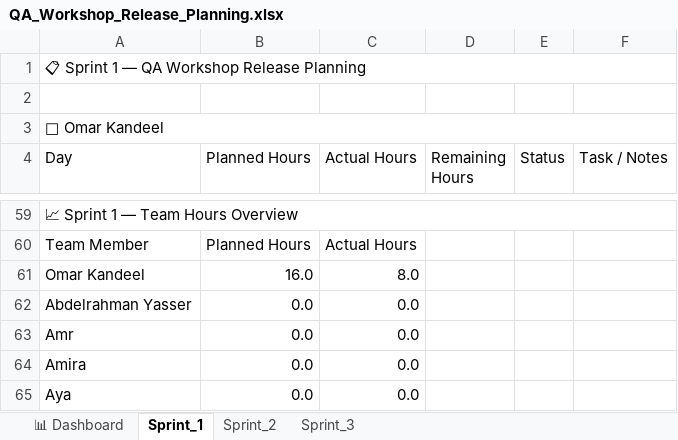
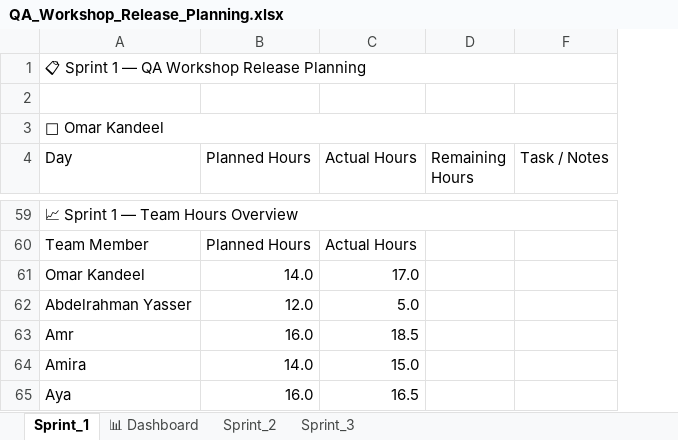
Before and after one commit to Amiramohamed12/QA_Project, an Excel workbook: 01_Planning/Release_Planning/QA_Workshop_Release_Planning.xlsx, sheet Sprint_1, drawn as a sheet; only a part is shown, gaps mark what is left out; values as stored, in another font and other column widths than the file's, no cell formats; charts and pictures not drawn; removed rows and columns are numbered as before the commit, all else as after; the diff covers the shown part only; the diff names each change by its address in the sheet, - before the commit and + after, or states it on an @@ line.

Commit message:
Release Planning last update with latest logged work hours

```diff
--- a/01_Planning/Release_Planning/QA_Workshop_Release_Planning.xlsx (sheet Sprint_1)
+++ b/01_Planning/Release_Planning/QA_Workshop_Release_Planning.xlsx (sheet Sprint_1)
@@ sheet tab order changed: Sprint_1 | 📊 Dashboard | Sprint_2 | Sprint_3 @@
@@ column E (Status) hidden, empty @@
-B61 (Planned Hours): 16.0
+B61 (Planned Hours): 14.0
-C61 (Actual Hours): 8.0
+C61 (Actual Hours): 17.0
-B62 (Planned Hours): 0.0
+B62 (Planned Hours): 12.0
-C62 (Actual Hours): 0.0
+C62 (Actual Hours): 5.0
-B63 (Planned Hours): 0.0
+B63 (Planned Hours): 16.0
-C63 (Actual Hours): 0.0
+C63 (Actual Hours): 18.5
-B64 (Planned Hours): 0.0
+B64 (Planned Hours): 14.0
-C64 (Actual Hours): 0.0
+C64 (Actual Hours): 15.0
-B65 (Planned Hours): 0.0
+B65 (Planned Hours): 16.0
-C65 (Actual Hours): 0.0
+C65 (Actual Hours): 16.5
```
Also changed, not shown: 31 added rows, 31 removed rows and 7 edited cells elsewhere in this sheet, sheet 📊 Dashboard, sheet Sprint_2, sheet Sprint_3, cell formats, formulas that keep their value, hidden cells, charts or pictures.
